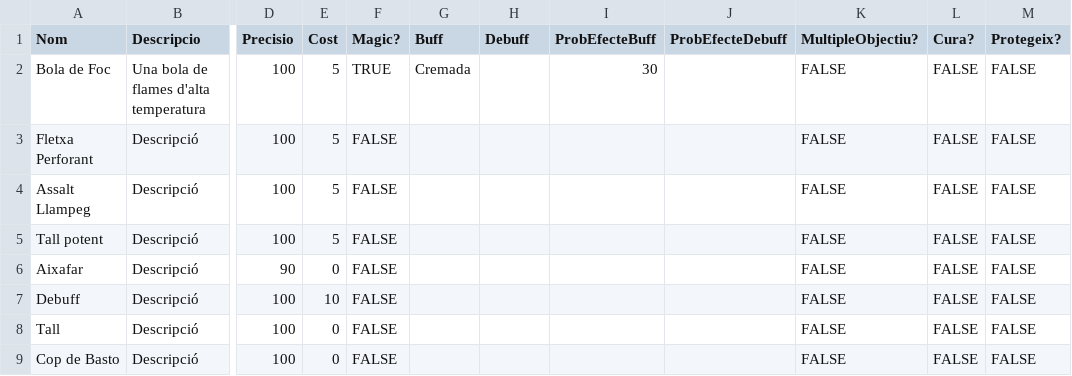
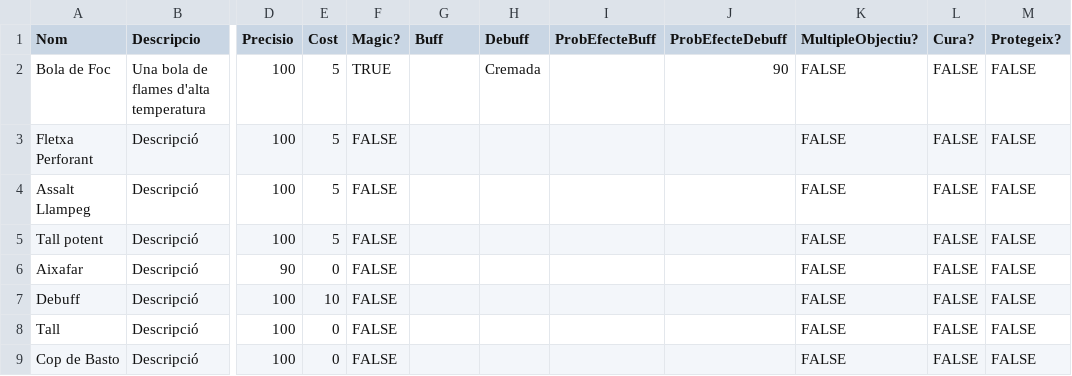
Before and after one commit to Nat1221211/AventuraInteractiva, a CSV file: AventuraInteractiva/Data/Movements.csv, drawn as a sheet; only a part is shown, gaps mark what is left out; the diff names each change by its address in the sheet, - before the commit and + after, or states it on an @@ line.

```diff
--- a/AventuraInteractiva/Data/Movements.csv
+++ b/AventuraInteractiva/Data/Movements.csv
-G2 (Buff): Cremada
+G2 (Buff): (empty)
-H2 (Debuff): (empty)
+H2 (Debuff): Cremada
-I2 (ProbEfecteBuff): 30
+I2 (ProbEfecteBuff): (empty)
-J2 (ProbEfecteDebuff): (empty)
+J2 (ProbEfecteDebuff): 90
```
Also changed, not shown: AventuraInteractiva/Data/effects.csv, 5 other files.
